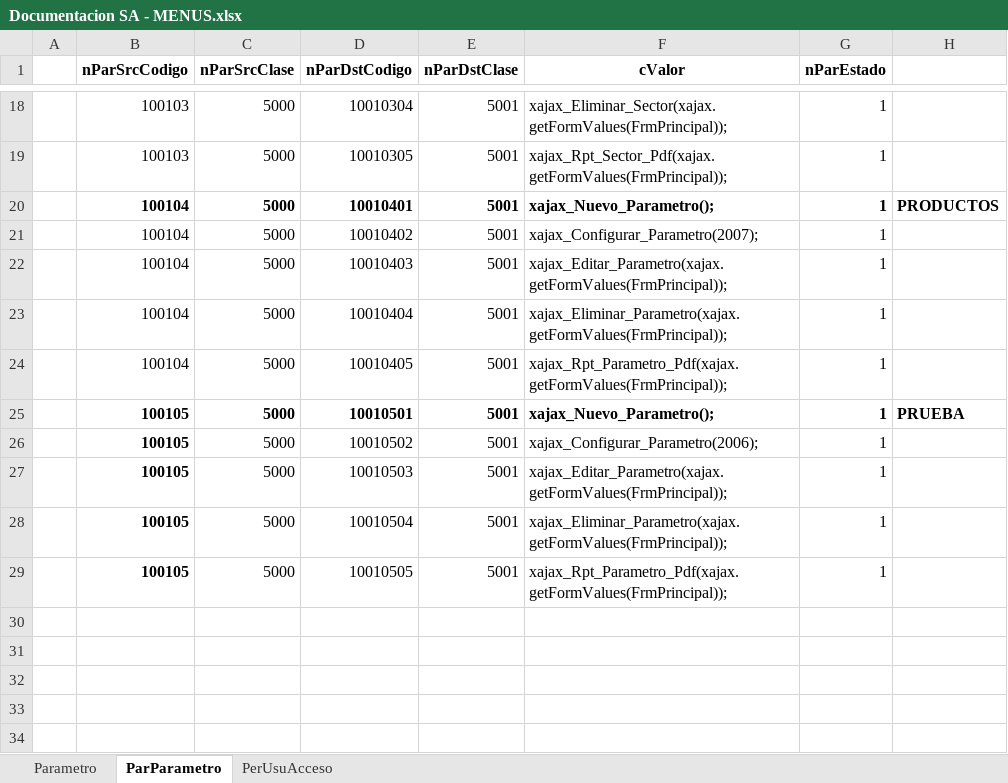
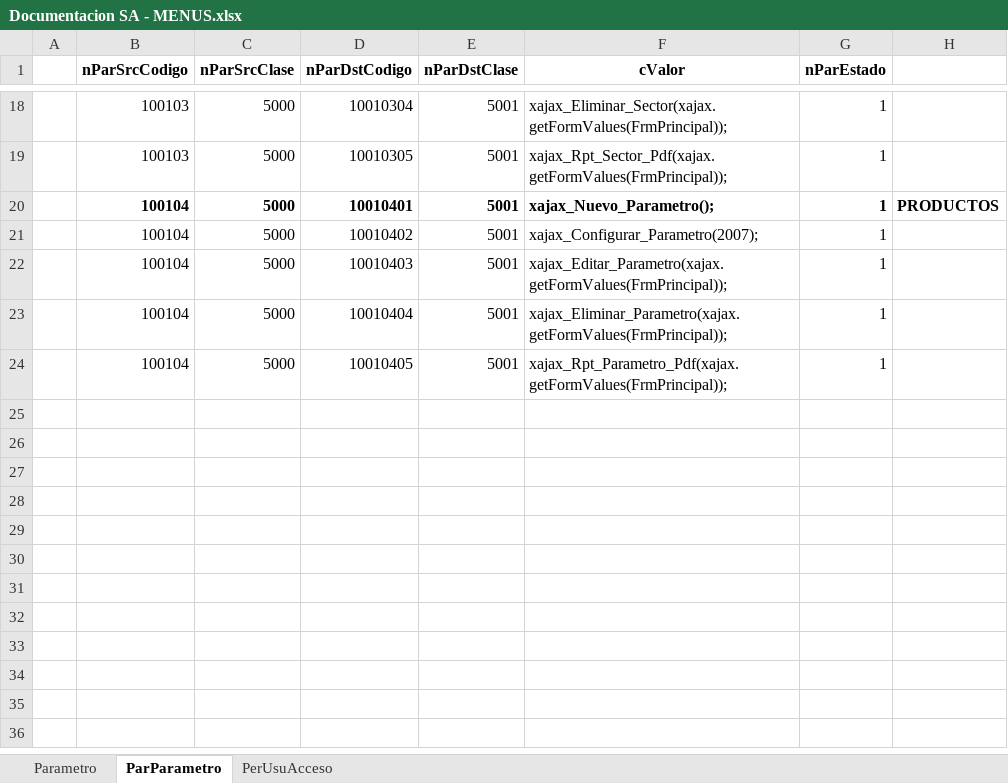
Before and after one commit to armandoaepp/sa, an Excel workbook: Documentacion APPs/Documentacion SA - MENUS.xlsx, sheet ParParametro, drawn as a sheet; only a part is shown, gaps mark what is left out; the shorter side is filled out with more unchanged rows; values as stored, in another font and other column widths than the file's, no borders; the diff names each change by its address in the sheet, - before the commit and + after, or states it on an @@ line.

Commit message:
Hasta Mantenedor de Parametro global

```diff
--- a/Documentacion APPs/Documentacion SA - MENUS.xlsx (sheet ParParametro)
+++ b/Documentacion APPs/Documentacion SA - MENUS.xlsx (sheet ParParametro)
-row 25:  | 100105 | 5000 | 10010501 | 5001 | xajax_Nuevo_Parametro(); | 1 | PRUEBA
+row 25: (empty)
-row 26:  | 100105 | 5000 | 10010502 | 5001 | xajax_Configurar_Parametro(2006); | 1
+row 26: (empty)
-row 27:  | 100105 | 5000 | 10010503 | 5001 | xajax_Editar_Parametro(xajax.getFormValues(FrmPrincipal)); | 1
+row 27: (empty)
-row 28:  | 100105 | 5000 | 10010504 | 5001 | xajax_Eliminar_Parametro(xajax.getFormValues(FrmPrincipal)); | 1
+row 28: (empty)
-row 29:  | 100105 | 5000 | 10010505 | 5001 | xajax_Rpt_Parametro_Pdf(xajax.getFormValues(FrmPrincipal)); | 1
+row 29: (empty)
```
Also changed, not shown: sheet PerUsuAcceso, sheet Parametro, Documentacion APPs/PARAMETROS - CLASES.xlsx, 12 other files.
